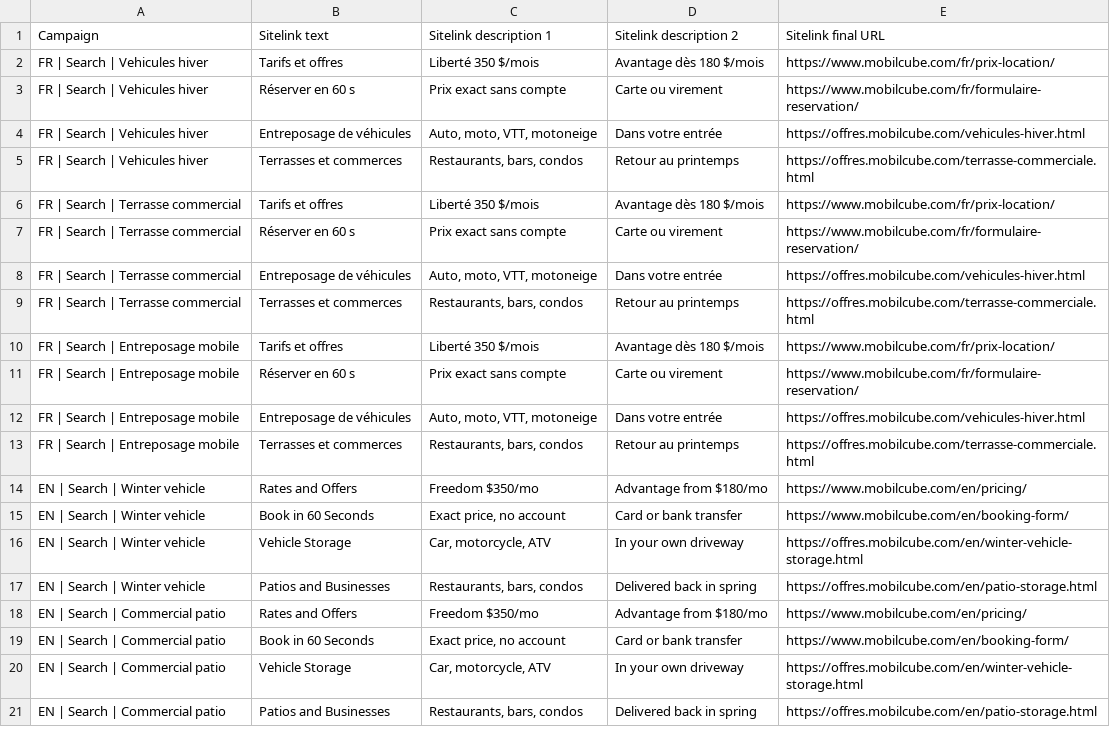
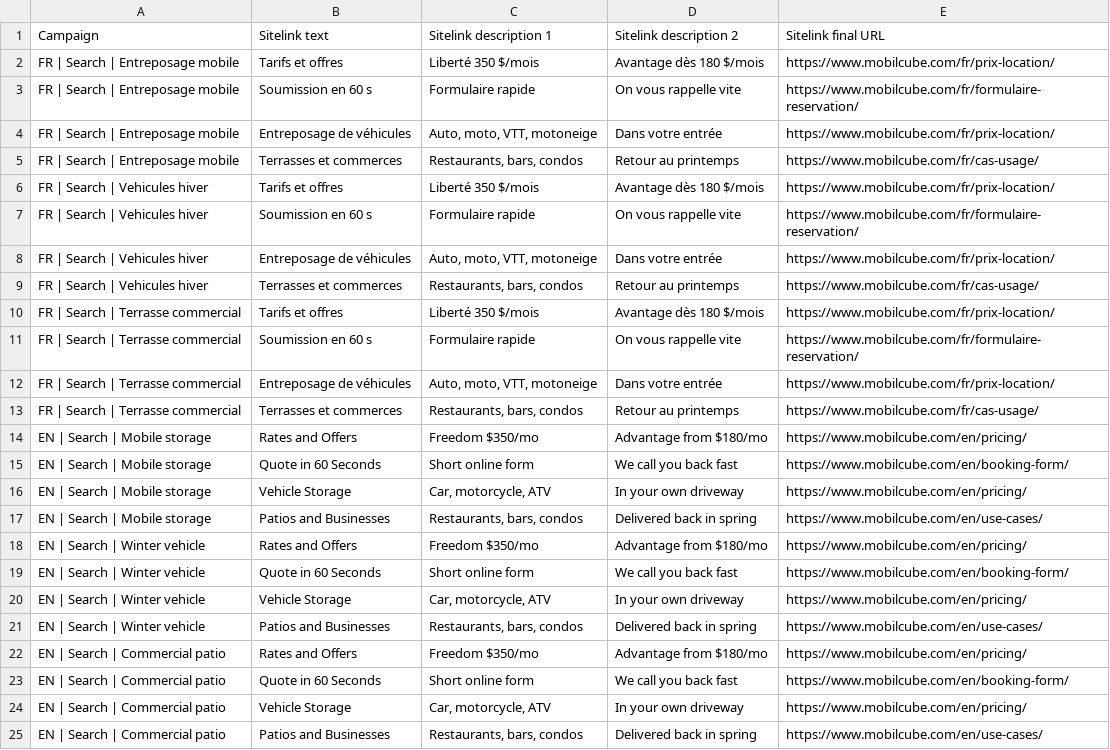
Before and after one commit to jpdemuszka-art/MobilCube, a CSV file: ads/google-ads-editor/07-sitelinks.csv, drawn as a sheet; only a part is shown; the diff covers the shown part only.

```diff
--- a/ads/google-ads-editor/07-sitelinks.csv
+++ b/ads/google-ads-editor/07-sitelinks.csv
@@ -1,21 +1,25 @@
 Campaign,Sitelink text,Sitelink description 1,Sitelink description 2,Sitelink final URL
+FR | Search | Entreposage mobile,Tarifs et offres,Liberté 350 $/mois,Avantage dès 180 $/mois,https://www.mobilcube.com/fr/prix-location/
+FR | Search | Entreposage mobile,Soumission en 60 s,Formulaire rapide,On vous rappelle vite,https://www.mobilcube.com/fr/formulaire-reservation/
+FR | Search | Entreposage mobile,Entreposage de véhicules,"Auto, moto, VTT, motoneige",Dans votre entrée,https://www.mobilcube.com/fr/prix-location/
+FR | Search | Entreposage mobile,Terrasses et commerces,"Restaurants, bars, condos",Retour au printemps,https://www.mobilcube.com/fr/cas-usage/
 FR | Search | Vehicules hiver,Tarifs et offres,Liberté 350 $/mois,Avantage dès 180 $/mois,https://www.mobilcube.com/fr/prix-location/
-FR | Search | Vehicules hiver,Réserver en 60 s,Prix exact sans compte,Carte ou virement,https://www.mobilcube.com/fr/formulaire-reservation/
-FR | Search | Vehicules hiver,Entreposage de véhicules,"Auto, moto, VTT, motoneige",Dans votre entrée,https://offres.mobilcube.com/vehicules-hiver.html
-FR | Search | Vehicules hiver,Terrasses et commerces,"Restaurants, bars, condos",Retour au printemps,https://offres.mobilcube.com/terrasse-commerciale.html
+FR | Search | Vehicules hiver,Soumission en 60 s,Formulaire rapide,On vous rappelle vite,https://www.mobilcube.com/fr/formulaire-reservation/
+FR | Search | Vehicules hiver,Entreposage de véhicules,"Auto, moto, VTT, motoneige",Dans votre entrée,https://www.mobilcube.com/fr/prix-location/
+FR | Search | Vehicules hiver,Terrasses et commerces,"Restaurants, bars, condos",Retour au printemps,https://www.mobilcube.com/fr/cas-usage/
 FR | Search | Terrasse commercial,Tarifs et offres,Liberté 350 $/mois,Avantage dès 180 $/mois,https://www.mobilcube.com/fr/prix-location/
-FR | Search | Terrasse commercial,Réserver en 60 s,Prix exact sans compte,Carte ou virement,https://www.mobilcube.com/fr/formulaire-reservation/
-FR | Search | Terrasse commercial,Entreposage de véhicules,"Auto, moto, VTT, motoneige",Dans votre entrée,https://offres.mobilcube.com/vehicules-hiver.html
-FR | Search | Terrasse commercial,Terrasses et commerces,"Restaurants, bars, condos",Retour au printemps,https://offres.mobilcube.com/terrasse-commerciale.html
-FR | Search | Entreposage mobile,Tarifs et offres,Liberté 350 $/mois,Avantage dès 180 $/mois,https://www.mobilcube.com/fr/prix-location/
-FR | Search | Entreposage mobile,Réserver en 60 s,Prix exact sans compte,Carte ou virement,https://www.mobilcube.com/fr/formulaire-reservation/
-FR | Search | Entreposage mobile,Entreposage de véhicules,"Auto, moto, VTT, motoneige",Dans votre entrée,https://offres.mobilcube.com/vehicules-hiver.html
-FR | Search | Entreposage mobile,Terrasses et commerces,"Restaurants, bars, condos",Retour au printemps,https://offres.mobilcube.com/terrasse-commerciale.html
+FR | Search | Terrasse commercial,Soumission en 60 s,Formulaire rapide,On vous rappelle vite,https://www.mobilcube.com/fr/formulaire-reservation/
+FR | Search | Terrasse commercial,Entreposage de véhicules,"Auto, moto, VTT, motoneige",Dans votre entrée,https://www.mobilcube.com/fr/prix-location/
+FR | Search | Terrasse commercial,Terrasses et commerces,"Restaurants, bars, condos",Retour au printemps,https://www.mobilcube.com/fr/cas-usage/
+EN | Search | Mobile storage,Rates and Offers,Freedom $350/mo,Advantage from $180/mo,https://www.mobilcube.com/en/pricing/
+EN | Search | Mobile storage,Quote in 60 Seconds,Short online form,We call you back fast,https://www.mobilcube.com/en/booking-form/
+EN | Search | Mobile storage,Vehicle Storage,"Car, motorcycle, ATV",In your own driveway,https://www.mobilcube.com/en/pricing/
+EN | Search | Mobile storage,Patios and Businesses,"Restaurants, bars, condos",Delivered back in spring,https://www.mobilcube.com/en/use-cases/
 EN | Search | Winter vehicle,Rates and Offers,Freedom $350/mo,Advantage from $180/mo,https://www.mobilcube.com/en/pricing/
-EN | Search | Winter vehicle,Book in 60 Seconds,"Exact price, no account",Card or bank transfer,https://www.mobilcube.com/en/booking-form/
-EN | Search | Winter vehicle,Vehicle Storage,"Car, motorcycle, ATV",In your own driveway,https://offres.mobilcube.com/en/winter-vehicle-storage.html
-EN | Search | Winter vehicle,Patios and Businesses,"Restaurants, bars, condos",Delivered back in spring,https://offres.mobilcube.com/en/patio-storage.html
+EN | Search | Winter vehicle,Quote in 60 Seconds,Short online form,We call you back fast,https://www.mobilcube.com/en/booking-form/
+EN | Search | Winter vehicle,Vehicle Storage,"Car, motorcycle, ATV",In your own driveway,https://www.mobilcube.com/en/pricing/
+EN | Search | Winter vehicle,Patios and Businesses,"Restaurants, bars, condos",Delivered back in spring,https://www.mobilcube.com/en/use-cases/
 EN | Search | Commercial patio,Rates and Offers,Freedom $350/mo,Advantage from $180/mo,https://www.mobilcube.com/en/pricing/
-EN | Search | Commercial patio,Book in 60 Seconds,"Exact price, no account",Card or bank transfer,https://www.mobilcube.com/en/booking-form/
-EN | Search | Commercial patio,Vehicle Storage,"Car, motorcycle, ATV",In your own driveway,https://offres.mobilcube.com/en/winter-vehicle-storage.html
-EN | Search | Commercial patio,Patios and Businesses,"Restaurants, bars, condos",Delivered back in spring,https://offres.mobilcube.com/en/patio-storage.html
+EN | Search | Commercial patio,Quote in 60 Seconds,Short online form,We call you back fast,https://www.mobilcube.com/en/booking-form/
+EN | Search | Commercial patio,Vehicle Storage,"Car, motorcycle, ATV",In your own driveway,https://www.mobilcube.com/en/pricing/
+EN | Search | Commercial patio,Patios and Businesses,"Restaurants, bars, condos",Delivered back in spring,https://www.mobilcube.com/en/use-cases/
```
Also changed, not shown: 3 removed rows and 10 edited cells elsewhere in this file, ads/google-ads-editor/01-campaigns.csv, ads/google-ads-editor/02-ad-groups.csv, 23 other files.
